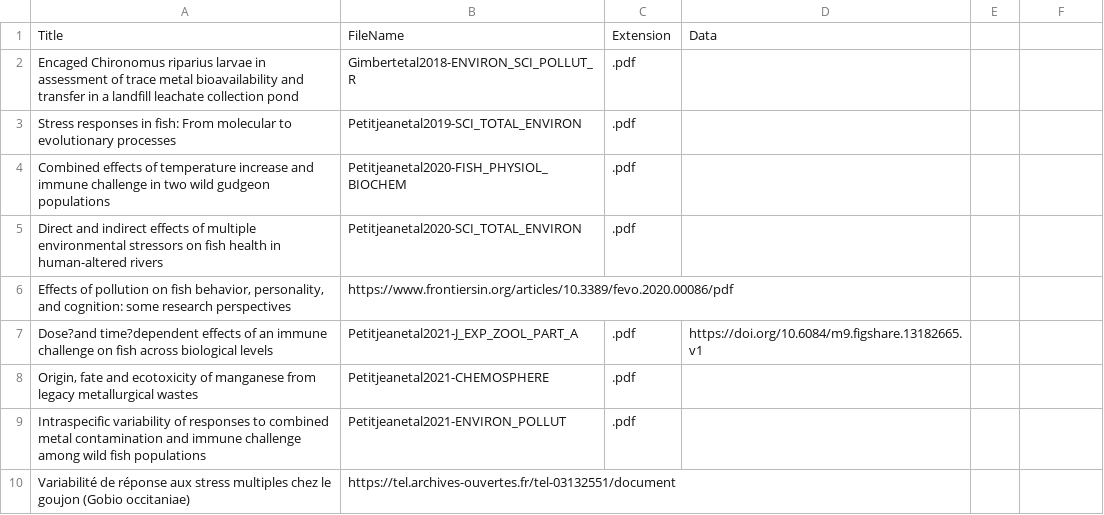
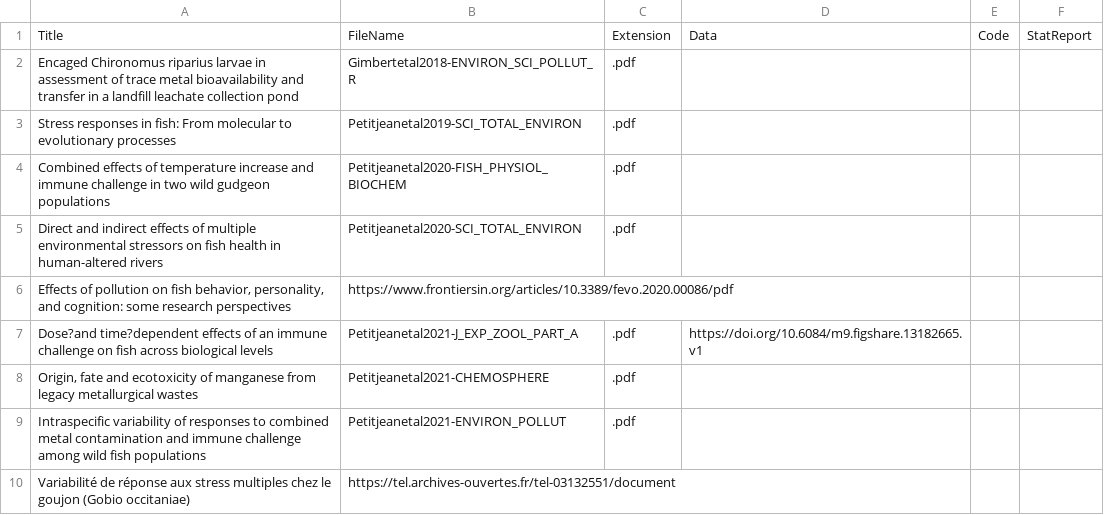
Before and after one commit to qpetitjean/qpetitjean_distill, a CSV file: PubList/PubList.csv, drawn as a sheet; the diff names each change by its address in the sheet, - before the commit and + after, or states it on an @@ line.

```diff
--- a/PubList/PubList.csv
+++ b/PubList/PubList.csv
-E1: (empty)
+E1: Code
-F1: (empty)
+F1: StatReport
```
Also changed, not shown: docs/PubList/PubList.csv, 7 other files.
